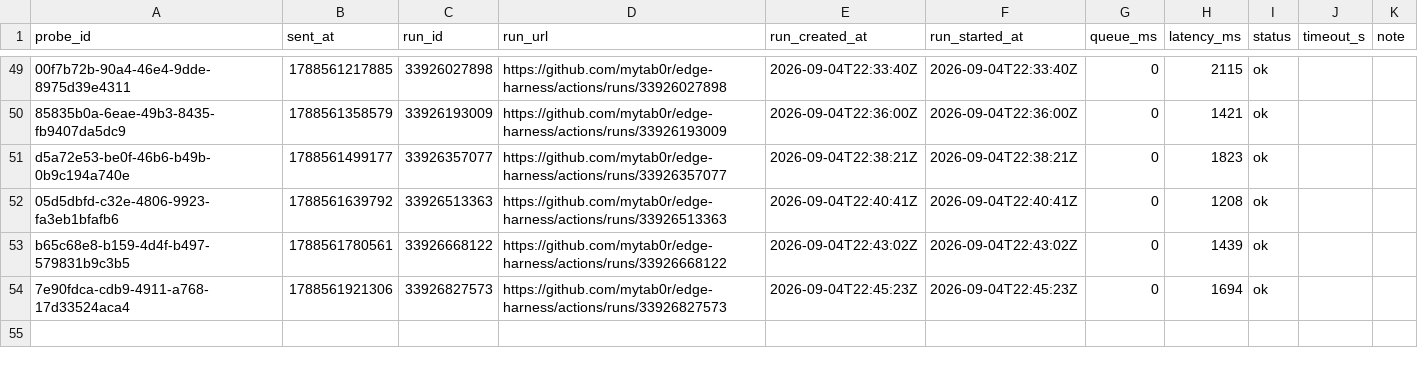
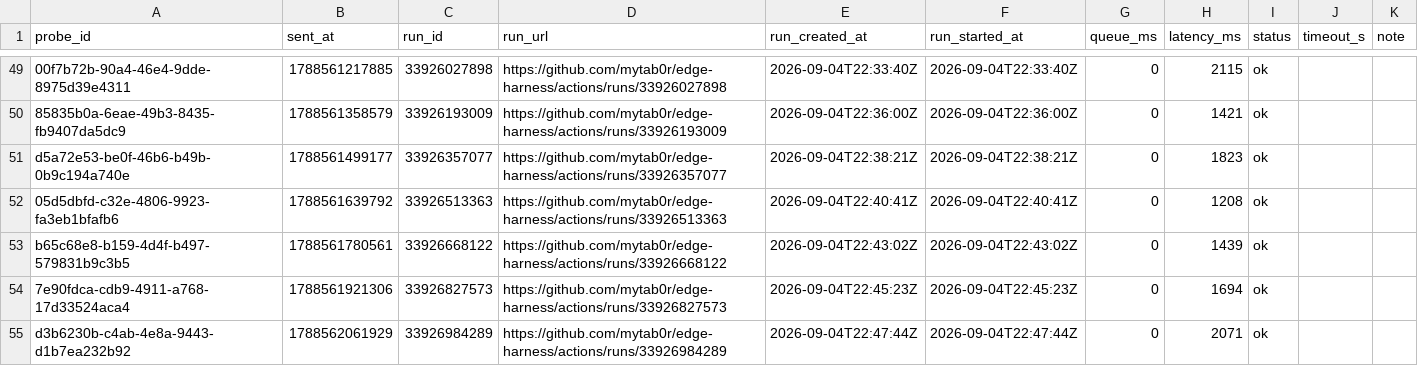
Before and after one commit to mytab0r/edge-harness, a CSV file: docs/research/data/dispatch-latency-tail.csv, drawn as a sheet; only a part is shown, gaps mark what is left out; the diff names each change by its address in the sheet, - before the commit and + after, or states it on an @@ line.

Commit message:
probe d3b6230b-c4ab-4e8a-9443-d1b7ea232b92: 2071 ms

```diff
--- a/docs/research/data/dispatch-latency-tail.csv
+++ b/docs/research/data/dispatch-latency-tail.csv
+row 55: d3b6230b-c4ab-4e8a-9443-d1b7ea232b92 | 1788562061929 | 33926984289 | https://github.com/mytab0r/edge-harness/actions/runs/33926984289 | 2026-09-04T22:47:44Z | 2026-09-04T22:47:44Z | 0 | 2071 | ok
```
